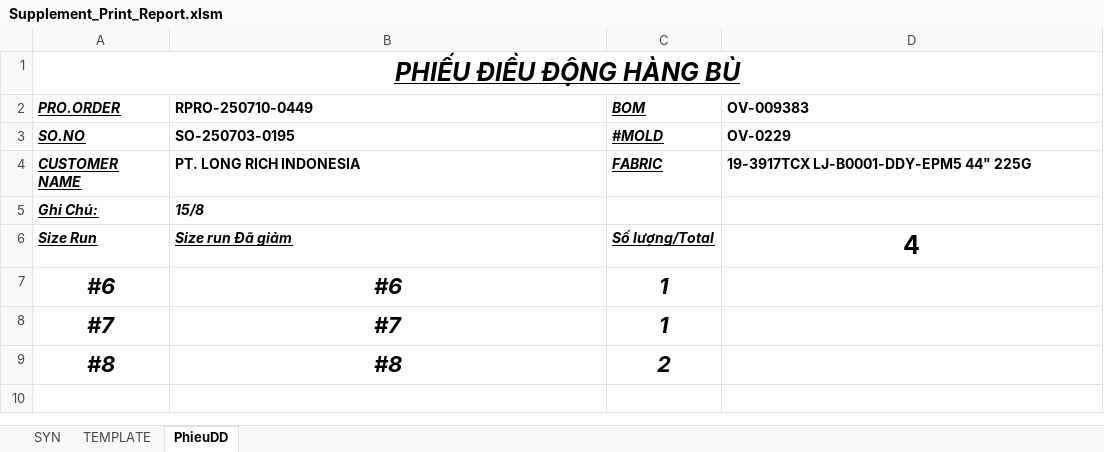
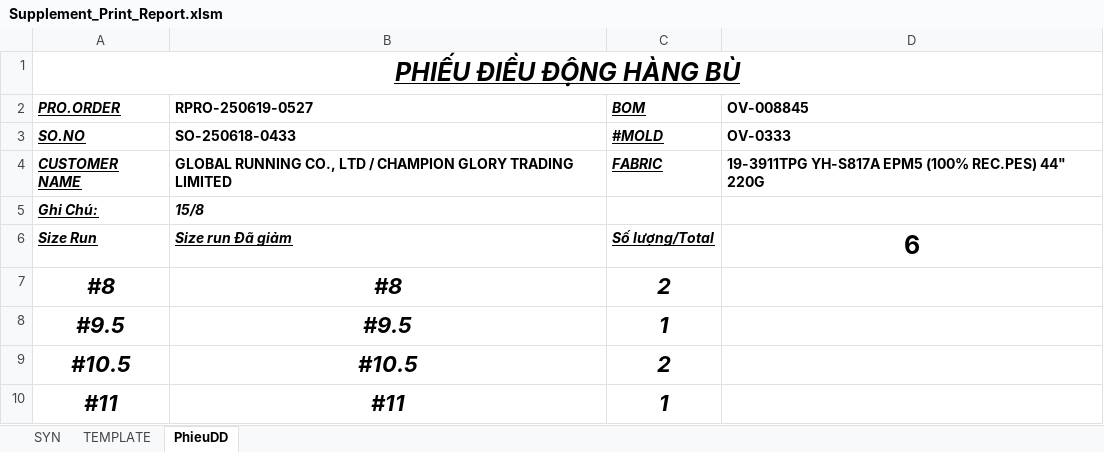
Before and after one commit to Truongchankhong2/vercel-dashboard, an Excel workbook: data/Supplement_Print_Report.xlsm, sheet PhieuDD, drawn as a sheet; values as stored, in another font and other column widths than the file's, no borders; removed rows and columns are numbered as before the commit, all else as after; the diff names each change by its address in the sheet, - before the commit and + after, or states it on an @@ line.

```diff
--- a/data/Supplement_Print_Report.xlsm (sheet PhieuDD)
+++ b/data/Supplement_Print_Report.xlsm (sheet PhieuDD)
-B2: RPRO-250710-0449
+B2: RPRO-250619-0527
-D2: OV-009383
+D2: OV-008845
-B3 (RPRO-250619-0527): SO-250703-0195
+B3 (RPRO-250619-0527): SO-250618-0433
-D3 (OV-008845): OV-0229
+D3 (OV-008845): OV-0333
-B4 (RPRO-250619-0527): PT. LONG RICH INDONESIA
+B4 (RPRO-250619-0527): GLOBAL RUNNING CO., LTD / CHAMPION GLORY TRADING LIMITED
-D4 (OV-008845): 19-3917TCX LJ-B0001-DDY-EPM5 44" 225G
+D4 (OV-008845): 19-3911TPG YH-S817A EPM5 (100% REC.PES) 44" 220G
-D6 (OV-008845): 4
+D6 (OV-008845): 6
-row 7: #6 | #6 | 1
-row 8: #7 | #7 | 1
+row 8: #9.5 | #9.5 | 1
+row 9: #10.5 | #10.5 | 2
+row 10: #11 | #11 | 1
```
Also changed, not shown: sheet TEMPLATE, 1 other file.
